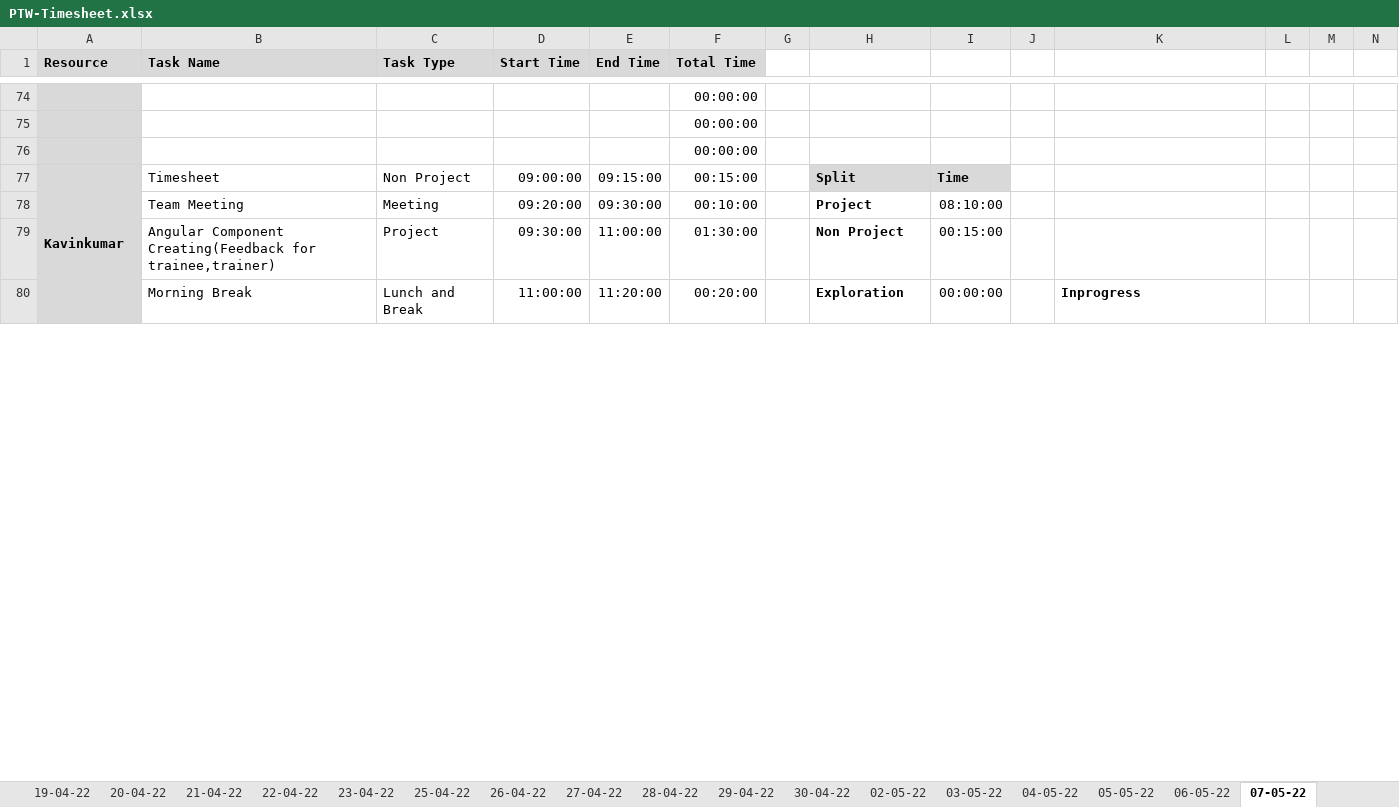
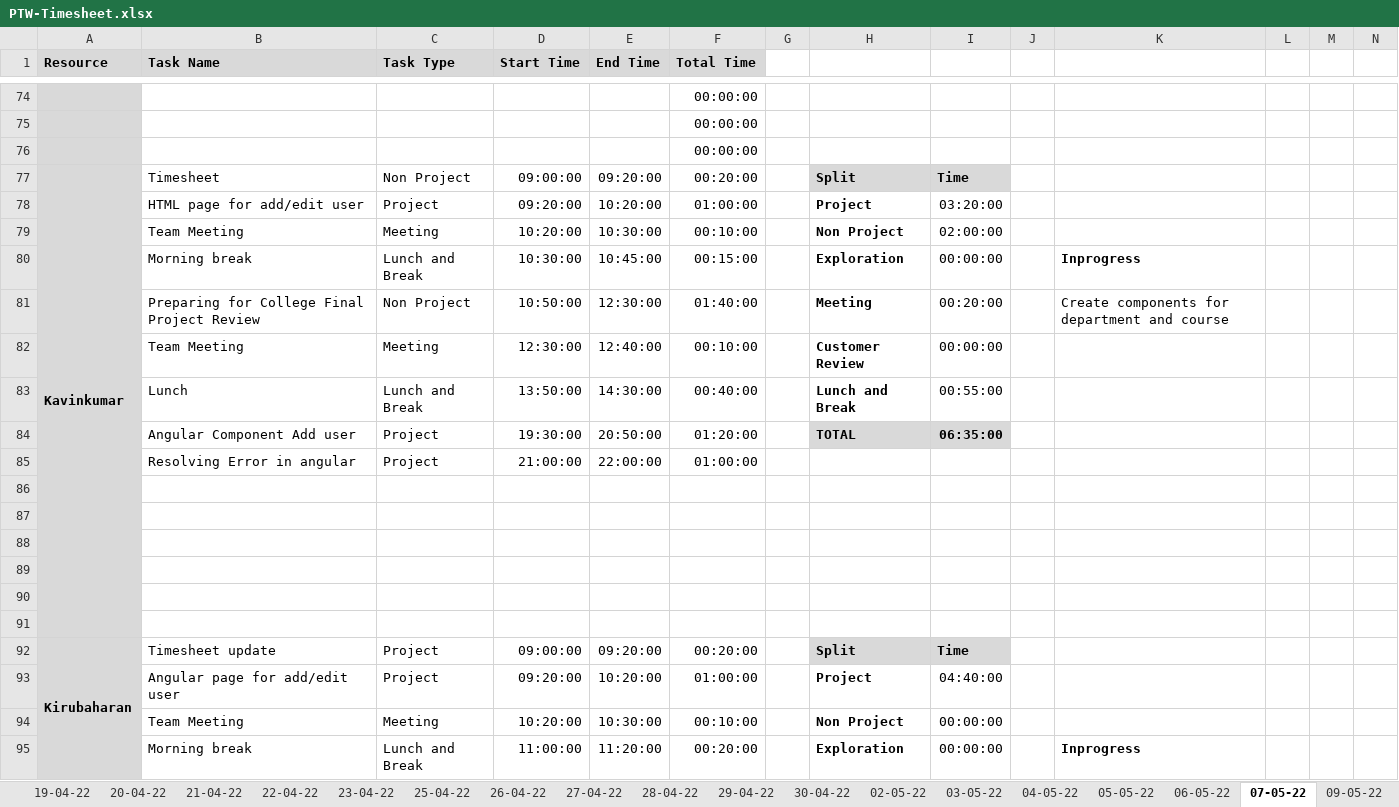
Before and after one commit to TEAM-EUPHORIA/TEAM-EUPHORIA-TMS, an Excel workbook: Process/Timesheet/PTW-Timesheet.xlsx, sheet 07-05-22, drawn as a sheet; only a part is shown, gaps mark what is left out; values as stored, in another font and other column widths than the file's, no borders; conditional formats not drawn; removed rows and columns are numbered as before the commit, all else as after; rows hold the shown columns only; the diff covers the shown part only; the diff names each change by its address in the sheet, - before the commit and + after, or states it on an @@ line.

Commit message:
updated time sheet

```diff
--- a/Process/Timesheet/PTW-Timesheet.xlsx (sheet 07-05-22)
+++ b/Process/Timesheet/PTW-Timesheet.xlsx (sheet 07-05-22)
+sheet tab: 09-05-22
-A77:A91 merged
+A77:A91 merged
-E77 (End Time): 09:15:00
+E77 (End Time): 09:20:00
-F77 (Total Time): 00:15:00
+F77 (Total Time): 00:20:00
+row 78:  | HTML page for add/edit user | Project | 09:20:00 | 10:20:00 | 01:00:00 |  | Project | 03:20:00
-D79 (Start Time): 09:20:00
+D79 (Start Time): 10:20:00
-E79 (End Time): 09:30:00
+E79 (End Time): 10:30:00
-H79: Project
+H79: Non Project
-I79: 08:10:00
+I79: 02:00:00
+row 80:  | Morning break | Lunch and Break | 10:30:00 | 10:45:00 | 00:15:00 |  | Exploration | 00:00:00 |  | Inprogress
+row 81:  | Preparing for College Final Project Review | Non Project | 10:50:00 | 12:30:00 | 01:40:00 |  | Meeting | 00:20:00 |  | Create components for department and course
+row 82:  | Team Meeting | Meeting | 12:30:00 | 12:40:00 | 00:10:00 |  | Customer Review | 00:00:00
+row 83:  | Lunch | Lunch and Break | 13:50:00 | 14:30:00 | 00:40:00 |  | Lunch and Break | 00:55:00
+row 84:  | Angular Component Add user | Project | 19:30:00 | 20:50:00 | 01:20:00 |  | TOTAL | 06:35:00
+row 85:  | Resolving Error in angular | Project | 21:00:00 | 22:00:00 | 01:00:00
+row 86: (empty)
+row 87: (empty)
+row 88: (empty)
+row 89: (empty)
+row 90: (empty)
+row 91: (empty)
+row 92: Kirubaharan | Timesheet update | Project | 09:00:00 | 09:20:00 | 00:20:00 |  | Split | Time
-B93 (Task Name): Angular Component Creating(Feedback for trainee,trainer)
+B93 (Task Name): Angular page for add/edit user
-D93 (Start Time): 09:30:00
+D93 (Start Time): 09:20:00
-E93 (End Time): 11:00:00
+E93 (End Time): 10:20:00
-F93 (Total Time): 01:30:00
+F93 (Total Time): 01:00:00
-H93: Non Project
+H93: Project
-I93: 00:15:00
+I93: 04:40:00
+row 94:  | Team Meeting | Meeting | 10:20:00 | 10:30:00 | 00:10:00 |  | Non Project | 00:00:00
-B95 (Task Name): Morning Break
+B95 (Task Name): Morning break
```
Also changed, not shown: 64 added rows, 79 removed rows, 3 moved rows, 127 edited cells, cell formats and merged cells elsewhere in this sheet, sheet 06-05-22, formulas that keep their value.
